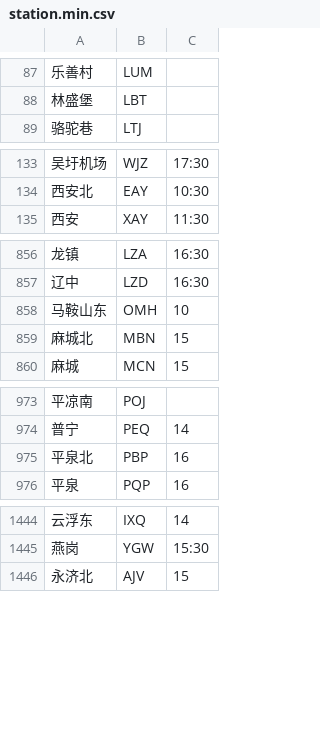
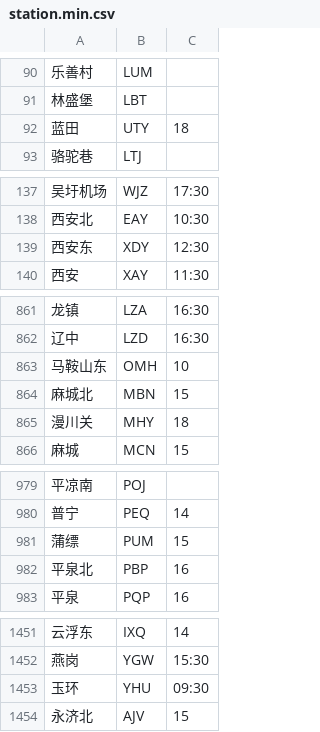
Before and after one commit to gpx0214/gpx0214.github.io, a CSV file: js/station.min.csv, drawn as a sheet; only a part is shown, gaps mark what is left out; the diff covers the shown part only; the diff names each change by its address in the sheet, - before the commit and + after, or states it on an @@ line.

```diff
--- a/js/station.min.csv
+++ b/js/station.min.csv
+row 92: 蓝田 | UTY | 18
+row 139: 西安东 | XDY | 12:30
+row 865: 漫川关 | MHY | 18
+row 981: 蒲缥 | PUM | 15
+row 1453: 玉环 | YHU | 09:30
```
Also changed, not shown: 21 added rows, 4 removed rows and 2 edited cells elsewhere in this file.
